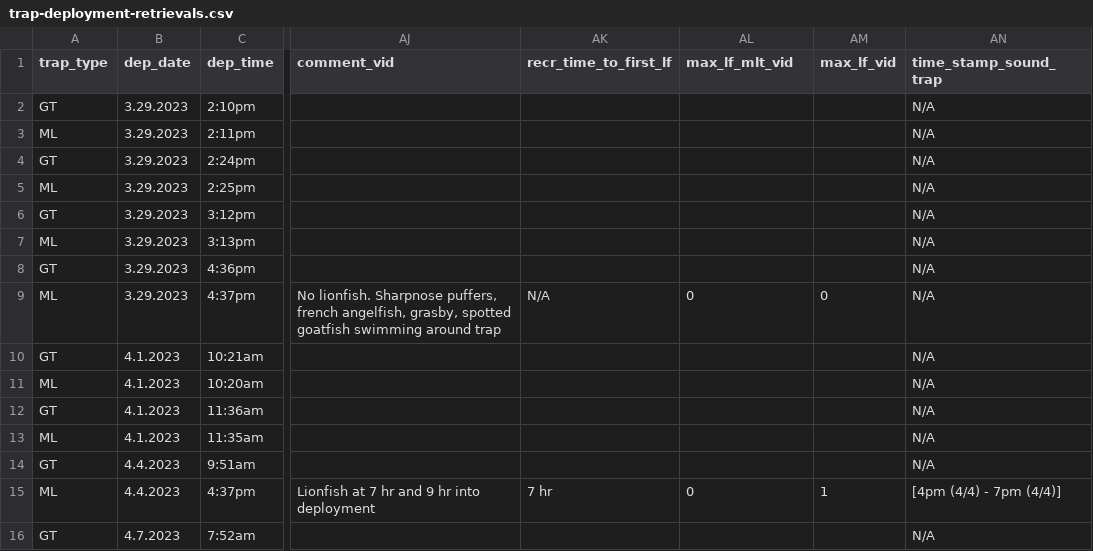
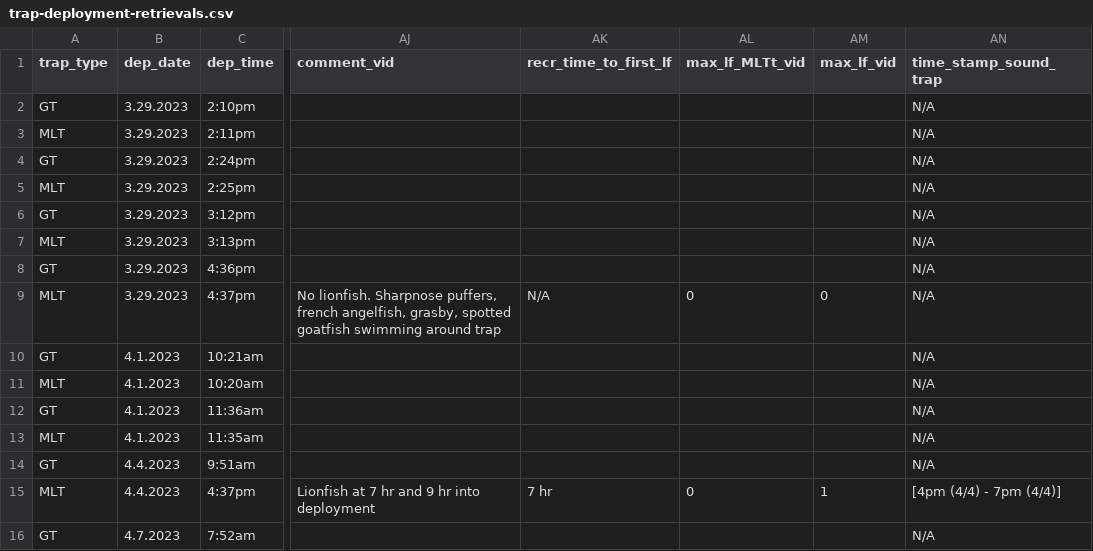
Before and after one commit to holdenharris-NOAA/REEF-trap-project, a CSV file: data/raw/trap-deployment-retrievals.csv, drawn as a sheet; only a part is shown, gaps mark what is left out; the diff covers the shown part only; the diff names each change by its address in the sheet, - before the commit and + after, or states it on an @@ line.

```diff
--- a/data/raw/trap-deployment-retrievals.csv
+++ b/data/raw/trap-deployment-retrievals.csv
-AL1: max_lf_mlt_vid
+AL1: max_lf_MLTt_vid
-A3 (trap_type): ML
+A3 (trap_type): MLT
-A5 (trap_type): ML
+A5 (trap_type): MLT
-A7 (trap_type): ML
+A7 (trap_type): MLT
-A9 (trap_type): ML
+A9 (trap_type): MLT
-A11 (trap_type): ML
+A11 (trap_type): MLT
-A13 (trap_type): ML
+A13 (trap_type): MLT
-A15 (trap_type): ML
+A15 (trap_type): MLT
```
Also changed, not shown: 51 edited cells elsewhere in this file, data/processed/diver_surveys_with_coords.csv, 2 other files.
